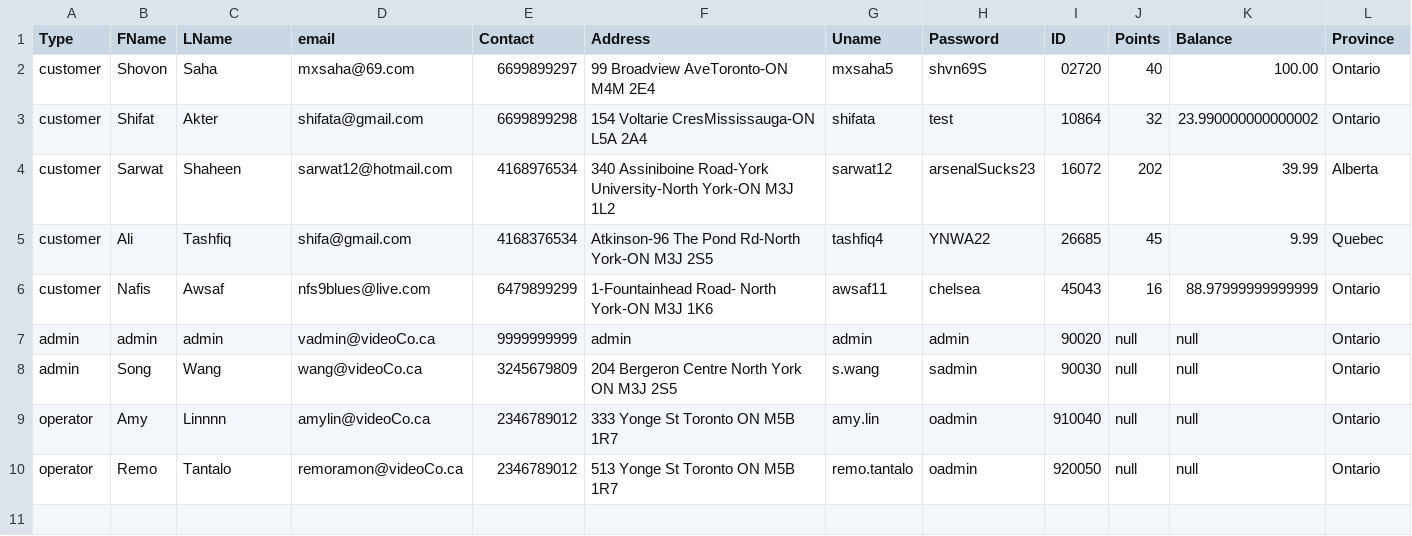
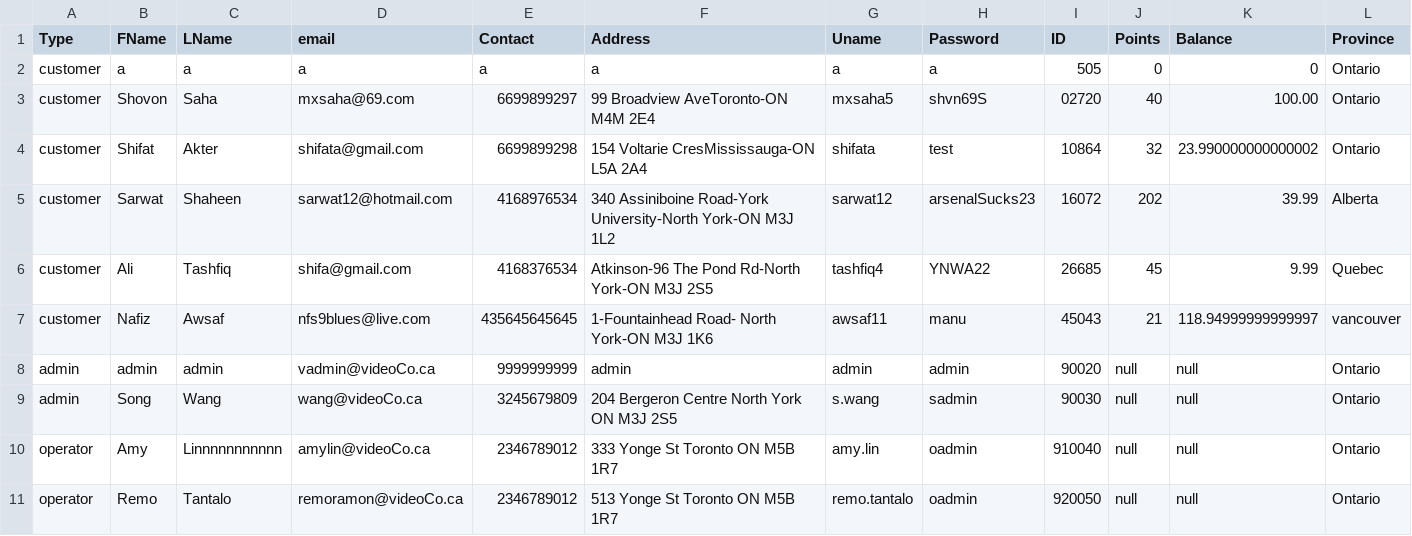
Before and after one commit to shifata/retailManagement, a CSV file: src/main/java/database/users.csv, drawn as a sheet.

```diff
--- a/src/main/java/database/users.csv
+++ b/src/main/java/database/users.csv
@@ -1,2 +1,3 @@
 Type,FName,LName,email,Contact,Address,Uname,Password,ID,Points,Balance,Province
+customer,a,a,a,a,a,a,a,505,0,0,Ontario
 customer,Shovon,Saha,mxsaha@69.com,6699899297,99 Broadview AveToronto-ON M4M 2E4,mxsaha5,shvn69S,02720,40,100.00,Ontario
@@ -5,6 +6,6 @@ customer,Sarwat,Shaheen,sarwat12@hotmail.com,4168976534,340 Assiniboine Road-Yor
 customer,Ali,Tashfiq,shifa@gmail.com,4168376534,Atkinson-96 The Pond Rd-North York-ON M3J 2S5,tashfiq4,YNWA22,26685,45,9.99,Quebec
-customer,Nafis,Awsaf,nfs9blues@live.com,6479899299,1-Fountainhead Road- North York-ON M3J 1K6,awsaf11,chelsea,45043,16,88.97999999999999,Ontario
+customer,Nafiz,Awsaf,nfs9blues@live.com,435645645645,1-Fountainhead Road- North York-ON M3J 1K6,awsaf11,manu,45043,21,118.94999999999997,vancouver
 admin,admin,admin,vadmin@videoCo.ca,9999999999,admin,admin,admin,90020,null,null,Ontario
 admin,Song,Wang,wang@videoCo.ca,3245679809,204 Bergeron Centre North York ON M3J 2S5,s.wang,sadmin,90030,null,null,Ontario
-operator,Amy,Linnnn,amylin@videoCo.ca,2346789012,333 Yonge St Toronto ON M5B 1R7,amy.lin,oadmin,910040,null,null,Ontario
+operator,Amy,Linnnnnnnnnnn,amylin@videoCo.ca,2346789012,333 Yonge St Toronto ON M5B 1R7,amy.lin,oadmin,910040,null,null,Ontario
 operator,Remo,Tantalo,remoramon@videoCo.ca,2346789012,513 Yonge St Toronto ON M5B 1R7,remo.tantalo,oadmin,920050,null,null,Ontario
```
Also changed, not shown: src/main/java/database/movies.csv, src/main/java/database/orders.csv, 13 other files.
